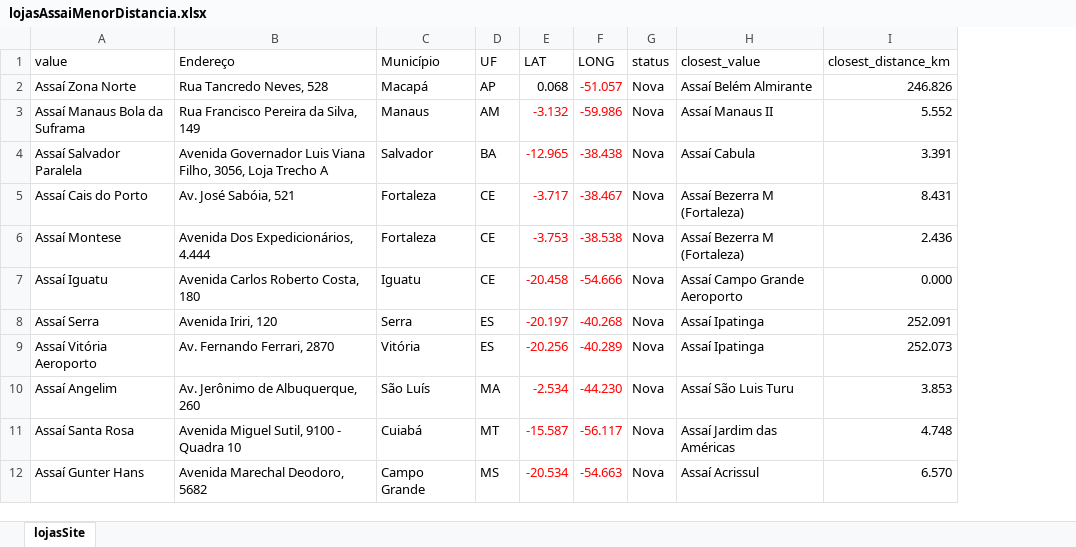
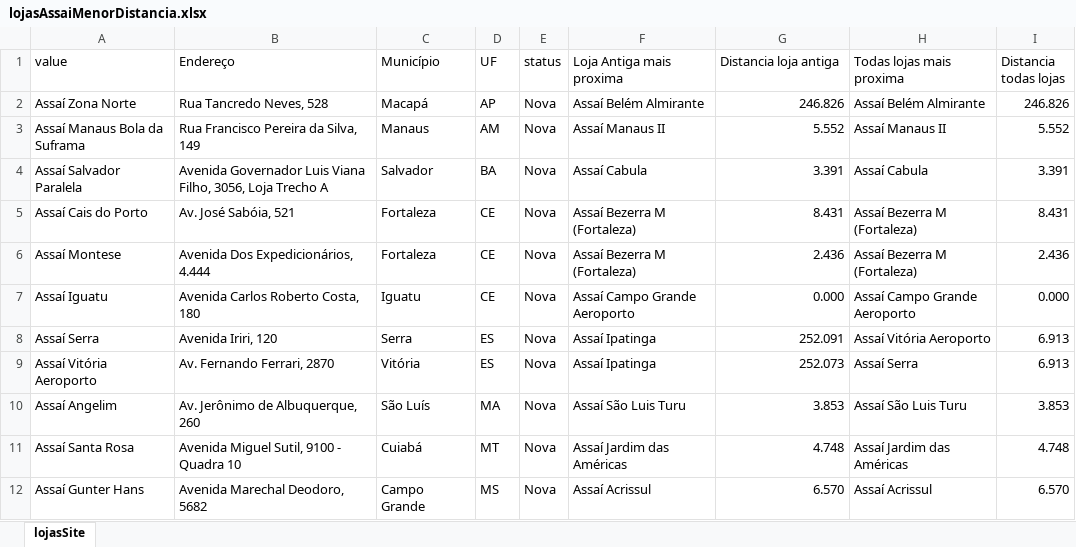
Before and after one commit to vhenequim/assai_geo_analysis, an Excel workbook: lojasAssaiMenorDistancia.xlsx, sheet lojasSite, drawn as a sheet; only a part is shown; values as stored, in another font and other column widths than the file's, no borders; conditional formats and table styles not drawn; removed rows and columns are numbered as before the commit, all else as after; the diff names each change by its address in the sheet, - before the commit and + after, or states it on an @@ line.

```diff
--- a/lojasAssaiMenorDistancia.xlsx (sheet lojasSite)
+++ b/lojasAssaiMenorDistancia.xlsx (sheet lojasSite)
-column E (LAT), rows 2-12: 0.068 | -3.132 | -12.965 | -3.717 | -3.753 | -20.458 | -20.197 | -20.256 | -2.534 | -15.587 | -20.534
-column F (LONG), rows 2-12: -51.057 | -59.986 | -38.438 | -38.467 | -38.538 | -54.666 | -40.268 | -40.289 | -44.230 | -56.117 | -54.663
+column H (Todas lojas mais proxima), rows 2-12: Assaí Belém Almirante | Assaí Manaus II | Assaí Cabula | Assaí Bezerra M (Fortaleza) | Assaí Bezerra M (Fortaleza) | Assaí Campo Grande Aeroporto | Assaí Vitória Aeroporto | Assaí Serra | Assaí São Luis Turu | Assaí Jardim das Américas | Assaí Acrissul
+column I (Distancia todas lojas), rows 2-12: 246.826 | 5.552 | 3.391 | 8.431 | 2.436 | 0.000 | 6.913 | 6.913 | 3.853 | 4.748 | 6.570
-F1: closest_value
+F1: Loja Antiga mais proxima
-G1: closest_distance_km
+G1: Distancia loja antiga
```
Also changed, not shown: lojasAssai.xlsx, lojasAssaiDiff.xlsx, 5 other files.
